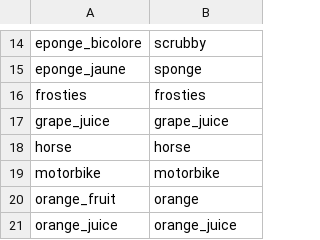
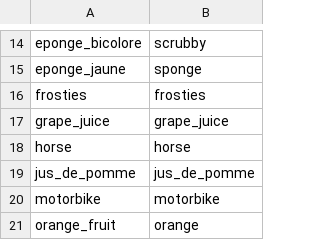
Before and after one commit to m0rph03nix/robocup_darknet_gateway, a CSV file: darknet_gateway_node/data/trad.csv, drawn as a sheet; only a part is shown, gaps mark what is left out; the shorter side is filled out with more unchanged rows.

Commit message:
fix yaw/pitch sign + add jus_de_pomme to traduction file

```diff
--- a/darknet_gateway_node/data/trad.csv
+++ b/darknet_gateway_node/data/trad.csv
@@ -18,2 +18,3 @@ grape_juice,grape_juice
 horse,horse
+jus_de_pomme,jus_de_pomme
 motorbike,motorbike
```
Also changed, not shown: 1 other file.
